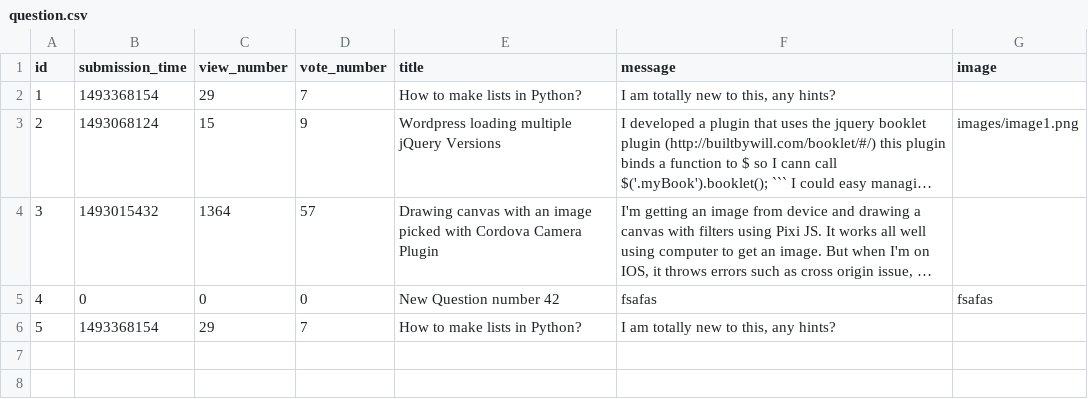
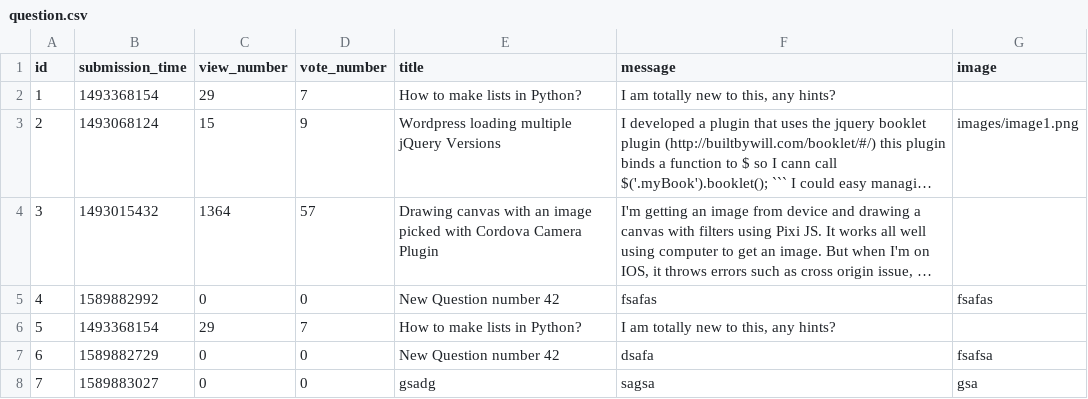
Before and after one commit to kasia-gra/ask_mate, a CSV file: sample_data/question.csv, drawn as a sheet; long unchanged cells end in …; the diff names each change by its address in the sheet, - before the commit and + after, or states it on an @@ line.

```diff
--- a/sample_data/question.csv
+++ b/sample_data/question.csv
-B5 (submission_time): 0
+B5 (submission_time): 1589882992
+row 7: 6 | 1589882729 | 0 | 0 | New Question number 42 | dsafa | fsafsa
+row 8: 7 | 1589883027 | 0 | 0 | gsadg | sagsa | gsa
```
Also changed, not shown: 2 other files.
